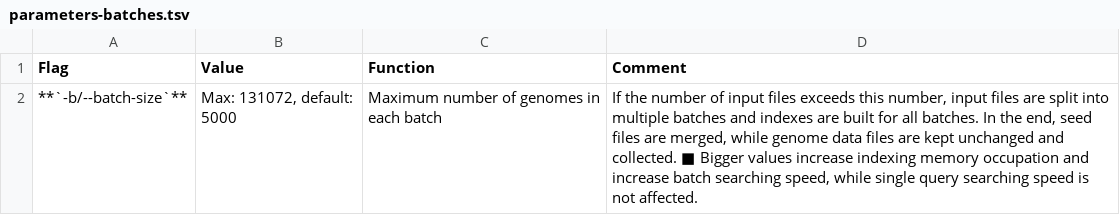
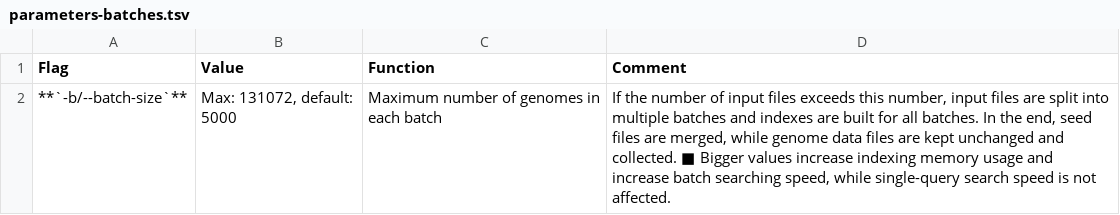
Before and after one commit to shenwei356/LexicMap, a TSV file: docs/content/tutorials/index/parameters-batches.tsv, drawn as a sheet.

```diff
--- a/docs/content/tutorials/index/parameters-batches.tsv
+++ b/docs/content/tutorials/index/parameters-batches.tsv
@@ -1,2 +1,2 @@
 Flag	Value	Function	Comment
-**`-b/--batch-size`**	Max: 131072, default: 5000	Maximum number of genomes in each batch	If the number of input files exceeds this number, input files are split into multiple batches and indexes are built for all batches. In the end, seed files are merged, while genome data files are kept unchanged and collected. ■ Bigger values increase indexing memory occupation and increase batch searching speed, while single query searching speed is not affected.
+**`-b/--batch-size`**	Max: 131072, default: 5000	Maximum number of genomes in each batch	If the number of input files exceeds this number, input files are split into multiple batches and indexes are built for all batches. In the end, seed files are merged, while genome data files are kept unchanged and collected. ■ Bigger values increase indexing memory usage and increase batch searching speed, while single-query search speed is not affected.
```
Also changed, not shown: docs/content/tutorials/index/parameters-general.tsv, docs/content/tutorials/index/parameters-masks.tsv, 26 other files.
